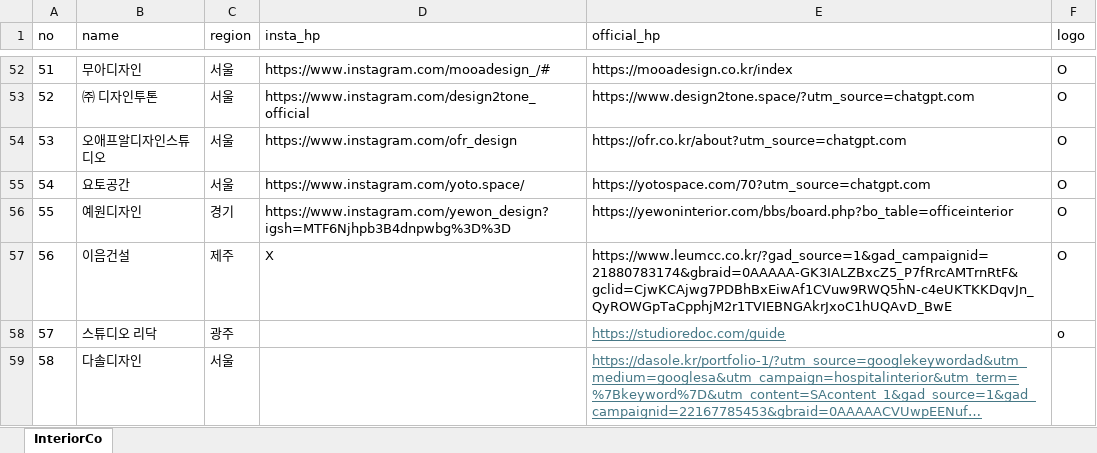
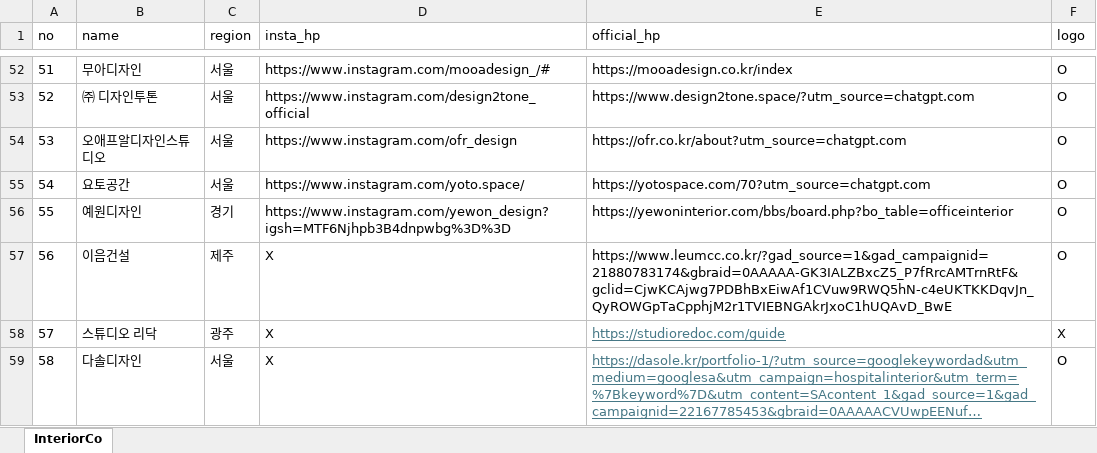
Before and after one commit to leesy-doxmeet/clinic-interior, an Excel workbook: data/companies.xlsx, sheet InteriorCo, drawn as a sheet; only a part is shown, gaps mark what is left out; long unchanged cells end in …; values as stored, in another font and other column widths than the file's, no borders; the diff names each change by its address in the sheet, - before the commit and + after, or states it on an @@ line.

Commit message:
update

```diff
--- a/data/companies.xlsx (sheet InteriorCo)
+++ b/data/companies.xlsx (sheet InteriorCo)
-D58:D59 (insta_hp): (empty)
+D58:D59 (insta_hp): X
-F58 (logo): o
+F58 (logo): X
-F59 (logo): (empty)
+F59 (logo): O
```
